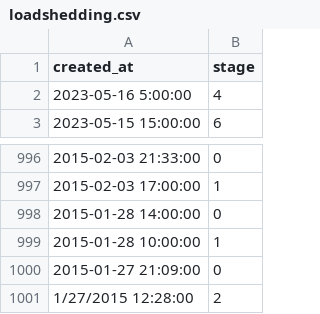
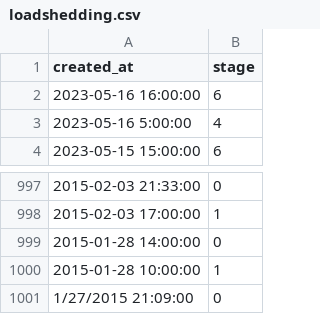
Before and after one commit to sixhobbits/unofficialeskom.com, a CSV file: loadshedding.csv, drawn as a sheet; only a part is shown, gaps mark what is left out.

Commit message:
update

```diff
--- a/loadshedding.csv
+++ b/loadshedding.csv
@@ -1,2 +1,3 @@
 "created_at","stage"
+"2023-05-16 16:00:00","6"
 "2023-05-16 5:00:00","4"
@@ -999,3 +1000,2 @@
 "2015-01-28 10:00:00","1"
-"2015-01-27 21:09:00","0"
-"1/27/2015 12:28:00","2"
+"1/27/2015 21:09:00","0"
```
